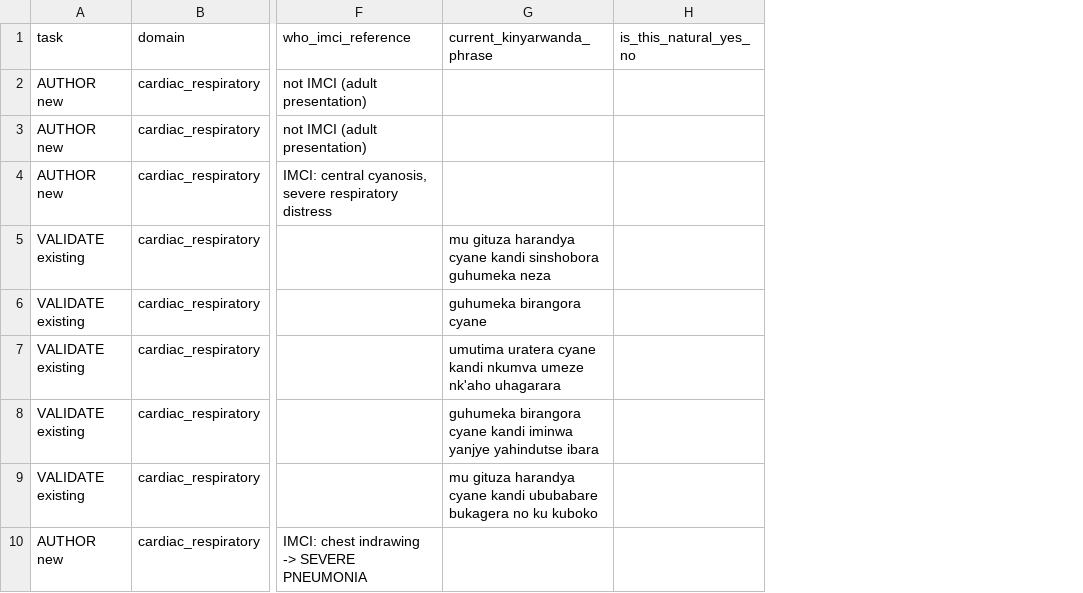
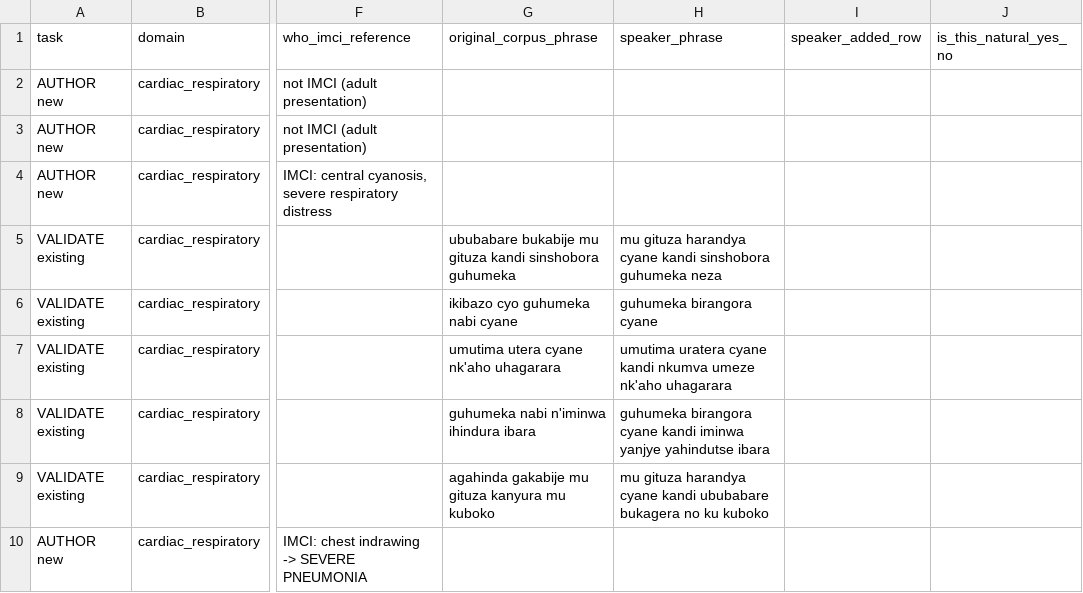
Before and after one commit to mariusbayizere/healthguard-ai, a CSV file: kinyamed/ml_model/review/speaker_brief_kinyarwanda.csv, drawn as a sheet; only a part is shown, gaps mark what is left out; addresses are those after the commit; the diff covers the shown part only; the diff names each change by its address in the sheet, - before the commit and + after, or states it on an @@ line.

```diff
--- a/kinyamed/ml_model/review/speaker_brief_kinyarwanda.csv
+++ b/kinyamed/ml_model/review/speaker_brief_kinyarwanda.csv
+column G (original_corpus_phrase), rows 5-9: ububabare bukabije mu gituza kandi sinshobora guhumeka | ikibazo cyo guhumeka nabi cyane | umutima utera cyane nk'aho uhagarara | guhumeka nabi n'iminwa ihindura ibara | agahinda gakabije mu gituza kanyura mu kuboko
+column I (speaker_added_row), empty
-H1: current_kinyarwanda_phrase
+H1: speaker_phrase
```
Also changed, not shown: 10 edited cells elsewhere in this file.
